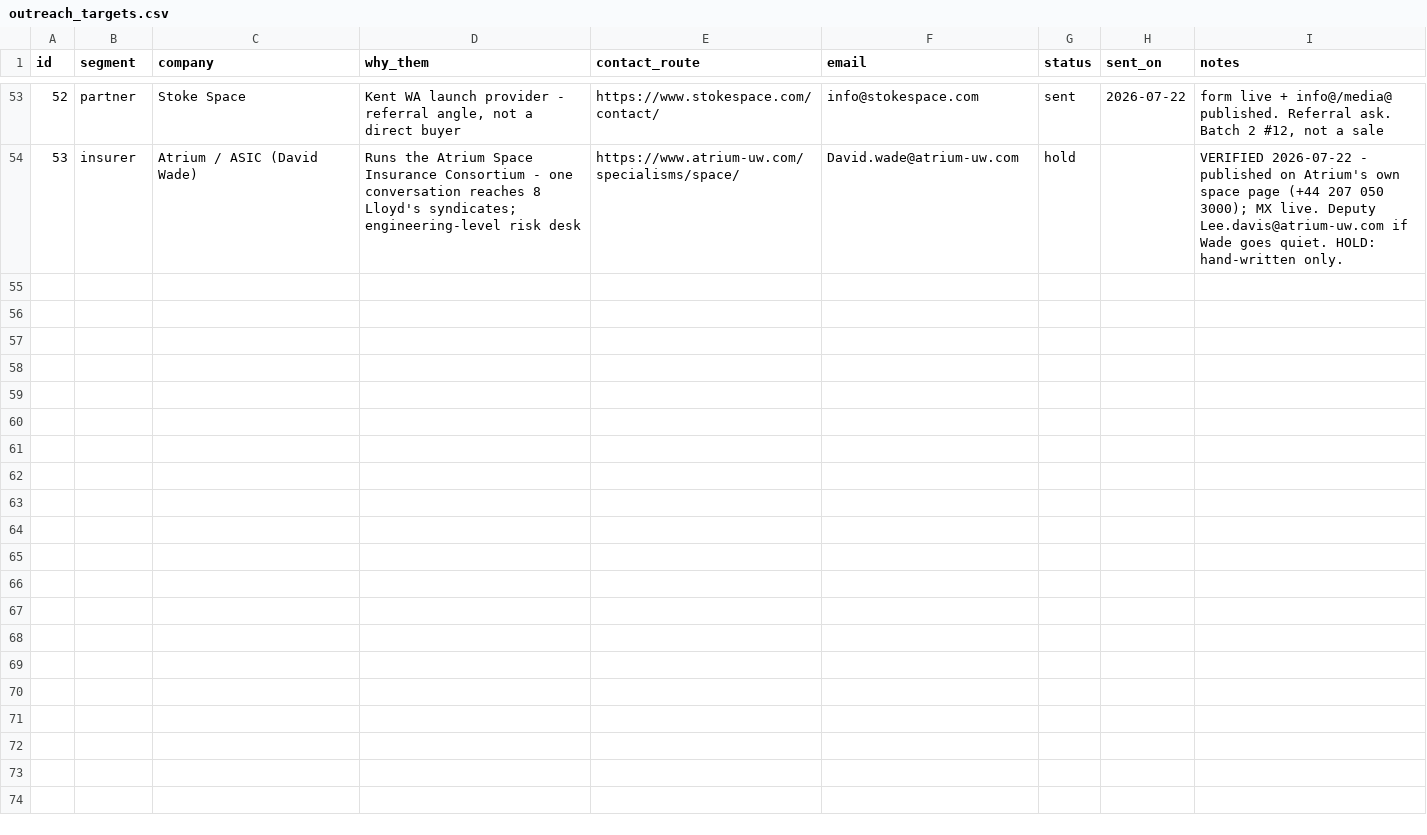
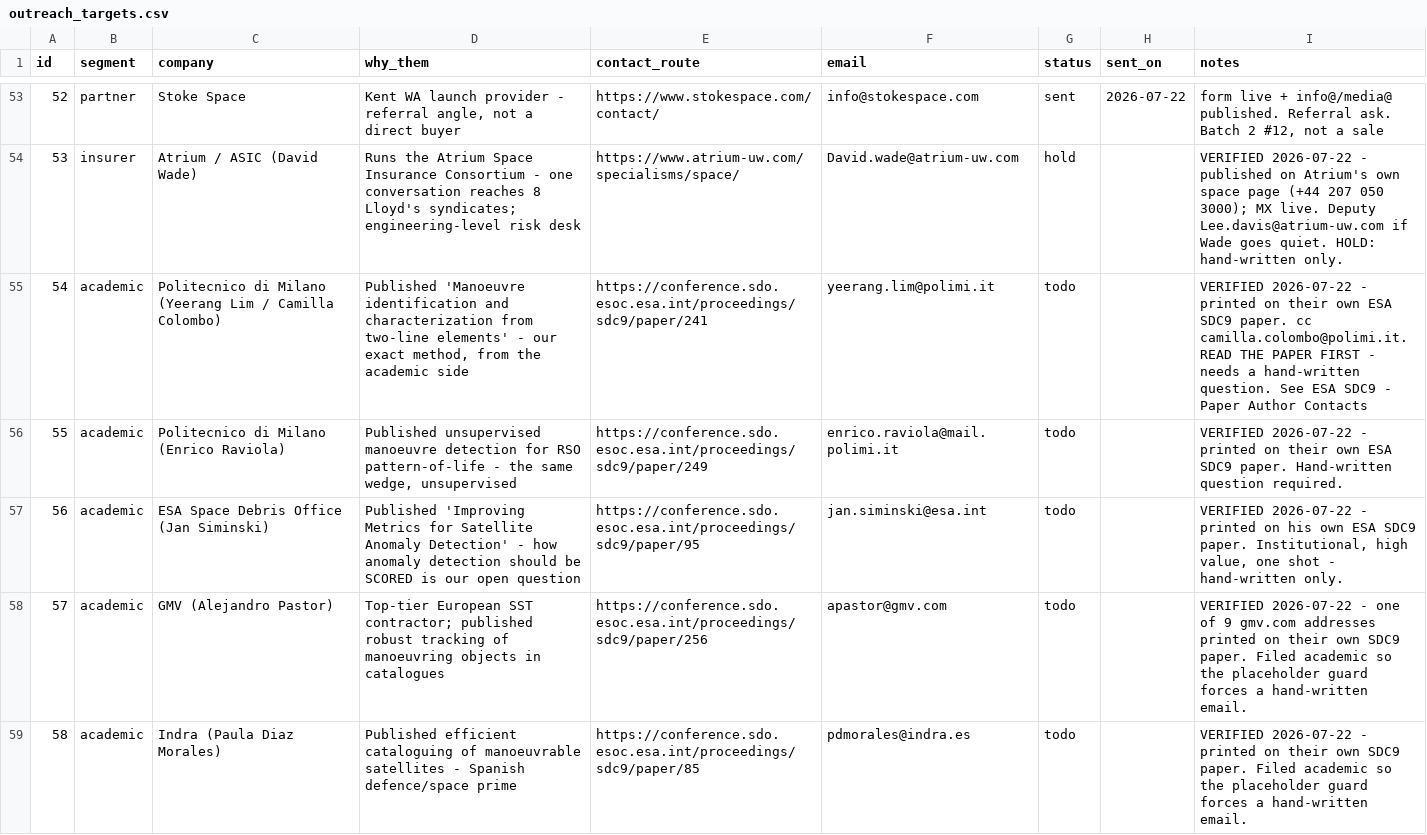
Before and after one commit to zayahwork/space-vault, a CSV file: 06 Code/outreach_targets.csv, drawn as a sheet; only a part is shown, gaps mark what is left out; the diff names each change by its address in the sheet, - before the commit and + after, or states it on an @@ line.

```diff
--- a/06 Code/outreach_targets.csv
+++ b/06 Code/outreach_targets.csv
+row 55: 54 | academic | Politecnico di Milano (Yeerang Lim / Camilla Colombo) | Published 'Manoeuvre identification and characterization from two-line elements' - our exact method, from the academic side | https://conference.sdo.esoc.esa.int/proceedings/sdc9/paper/241 | yeerang.lim@polimi.it | todo |  | VERIFIED 2026-07-22 - printed on their own ESA SDC9 paper. cc camilla.colombo@polimi.it. READ THE PAPER FIRST - needs a hand-written question. See ESA SDC9 - Paper Author Contacts
+row 56: 55 | academic | Politecnico di Milano (Enrico Raviola) | Published unsupervised manoeuvre detection for RSO pattern-of-life - the same wedge, unsupervised | https://conference.sdo.esoc.esa.int/proceedings/sdc9/paper/249 | enrico.raviola@mail.polimi.it | todo |  | VERIFIED 2026-07-22 - printed on their own ESA SDC9 paper. Hand-written question required.
+row 57: 56 | academic | ESA Space Debris Office (Jan Siminski) | Published 'Improving Metrics for Satellite Anomaly Detection' - how anomaly detection should be SCORED is our open question | https://conference.sdo.esoc.esa.int/proceedings/sdc9/paper/95 | jan.siminski@esa.int | todo |  | VERIFIED 2026-07-22 - printed on his own ESA SDC9 paper. Institutional, high value, one shot - hand-written only.
+row 58: 57 | academic | GMV (Alejandro Pastor) | Top-tier European SST contractor; published robust tracking of manoeuvring objects in catalogues | https://conference.sdo.esoc.esa.int/proceedings/sdc9/paper/256 | apastor@gmv.com | todo |  | VERIFIED 2026-07-22 - one of 9 gmv.com addresses printed on their own SDC9 paper. Filed academic so the placeholder guard forces a hand-written email.
+row 59: 58 | academic | Indra (Paula Diaz Morales) | Published efficient cataloguing of manoeuvrable satellites - Spanish defence/space prime | https://conference.sdo.esoc.esa.int/proceedings/sdc9/paper/85 | pdmorales@indra.es | todo |  | VERIFIED 2026-07-22 - printed on their own SDC9 paper. Filed academic so the placeholder guard forces a hand-written email.
```
Also changed, not shown: 1 other file.
